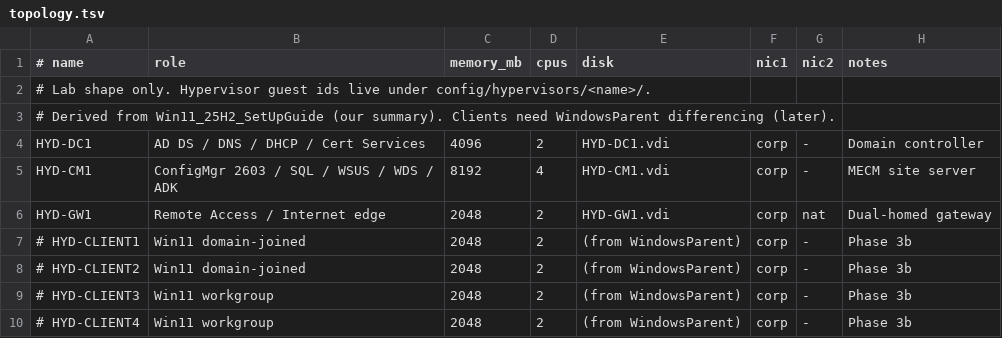
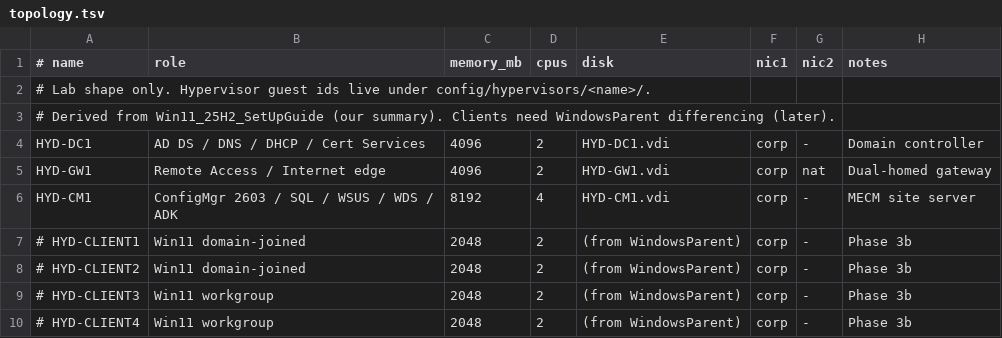
Before and after one commit to mhouston100/linux-windows-lab-kit, a TSV file: config/topology.tsv, drawn as a sheet; removed rows and columns are numbered as before the commit, all else as after; the diff names each change by its address in the sheet, - before the commit and + after, or states it on an @@ line.

```diff
--- a/config/topology.tsv
+++ b/config/topology.tsv
+row 5: HYD-GW1 | Remote Access / Internet edge | 4096 | 2 | HYD-GW1.vdi | corp | nat | Dual-homed gateway
-row 6: HYD-GW1 | Remote Access / Internet edge | 2048 | 2 | HYD-GW1.vdi | corp | nat | Dual-homed gateway
```
Also changed, not shown: 27 other files.
